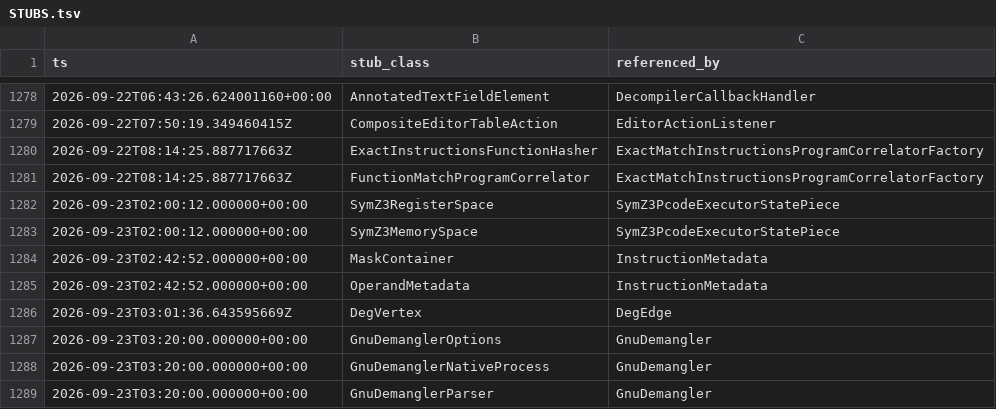
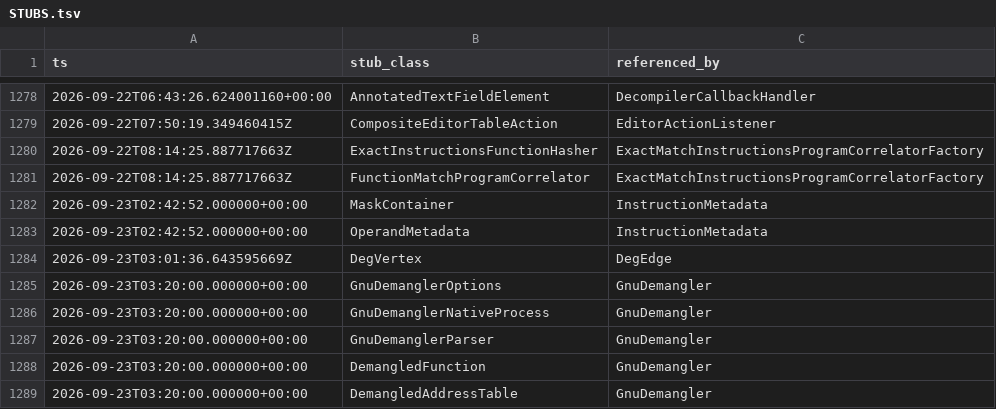
Before and after one commit to cyrex562/ghidra-rs, a TSV file: STUBS.tsv, drawn as a sheet; only a part is shown, gaps mark what is left out; the shorter side is filled out with more unchanged rows; the diff names each change by its address in the sheet, - before the commit and + after, or states it on an @@ line.

```diff
--- a/STUBS.tsv
+++ b/STUBS.tsv
-row 1282: 2026-09-23T02:00:12.000000+00:00 | SymZ3RegisterSpace | SymZ3PcodeExecutorStatePiece
-row 1283: 2026-09-23T02:00:12.000000+00:00 | SymZ3MemorySpace | SymZ3PcodeExecutorStatePiece
```
Also changed, not shown: PORT_ORDER.tsv, 7 other files.
